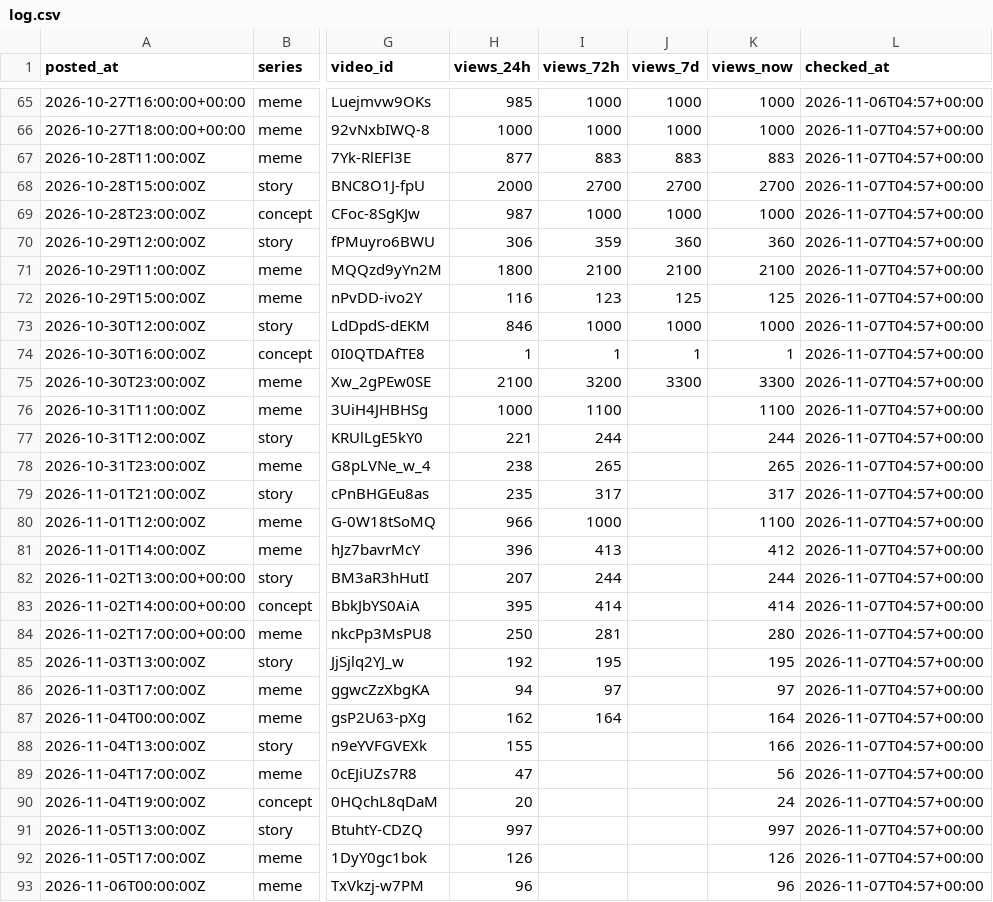
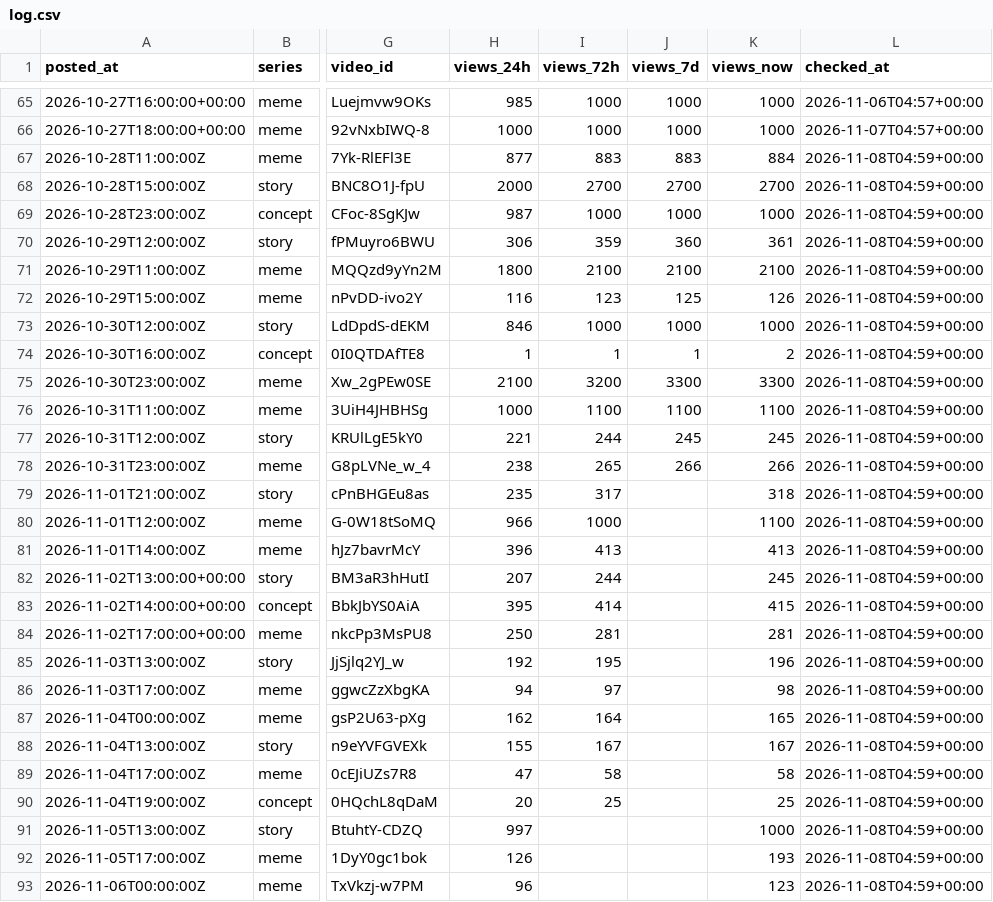
Before and after one commit to vk1311/snortlo, a CSV file: experiments/log.csv, drawn as a sheet; only a part is shown, gaps mark what is left out; the diff covers the shown part only; the diff names each change by its address in the sheet, - before the commit and + after, or states it on an @@ line.

```diff
--- a/experiments/log.csv
+++ b/experiments/log.csv
-K67 (views_now): 883
+K67 (views_now): 884
-L67:L93 (checked_at): 2026-11-07T04:57+00:00
+L67:L93 (checked_at): 2026-11-08T04:59+00:00
-K70 (views_now): 360
+K70 (views_now): 361
-K72 (views_now): 125
+K72 (views_now): 126
-K74 (views_now): 1
+K74 (views_now): 2
-J76 (views_7d): (empty)
+J76 (views_7d): 1100
-J77 (views_7d): (empty)
+J77 (views_7d): 245
-K77 (views_now): 244
+K77 (views_now): 245
-J78 (views_7d): (empty)
+J78 (views_7d): 266
-K78 (views_now): 265
+K78 (views_now): 266
-K79 (views_now): 317
+K79 (views_now): 318
-K81 (views_now): 412
+K81 (views_now): 413
-K82 (views_now): 244
+K82 (views_now): 245
-K83 (views_now): 414
+K83 (views_now): 415
-K84 (views_now): 280
+K84 (views_now): 281
-K85 (views_now): 195
+K85 (views_now): 196
-K86 (views_now): 97
+K86 (views_now): 98
-K87 (views_now): 164
+K87 (views_now): 165
-I88 (views_72h): (empty)
+I88 (views_72h): 167
-K88 (views_now): 166
+K88 (views_now): 167
-I89 (views_72h): (empty)
+I89 (views_72h): 58
-K89 (views_now): 56
+K89 (views_now): 58
-I90 (views_72h): (empty)
+I90 (views_72h): 25
-K90 (views_now): 24
+K90 (views_now): 25
-K91 (views_now): 997
+K91 (views_now): 1000
-K92 (views_now): 126
+K92 (views_now): 193
-K93 (views_now): 96
+K93 (views_now): 123
```
Also changed, not shown: 36 edited cells elsewhere in this file, 1 other file.
